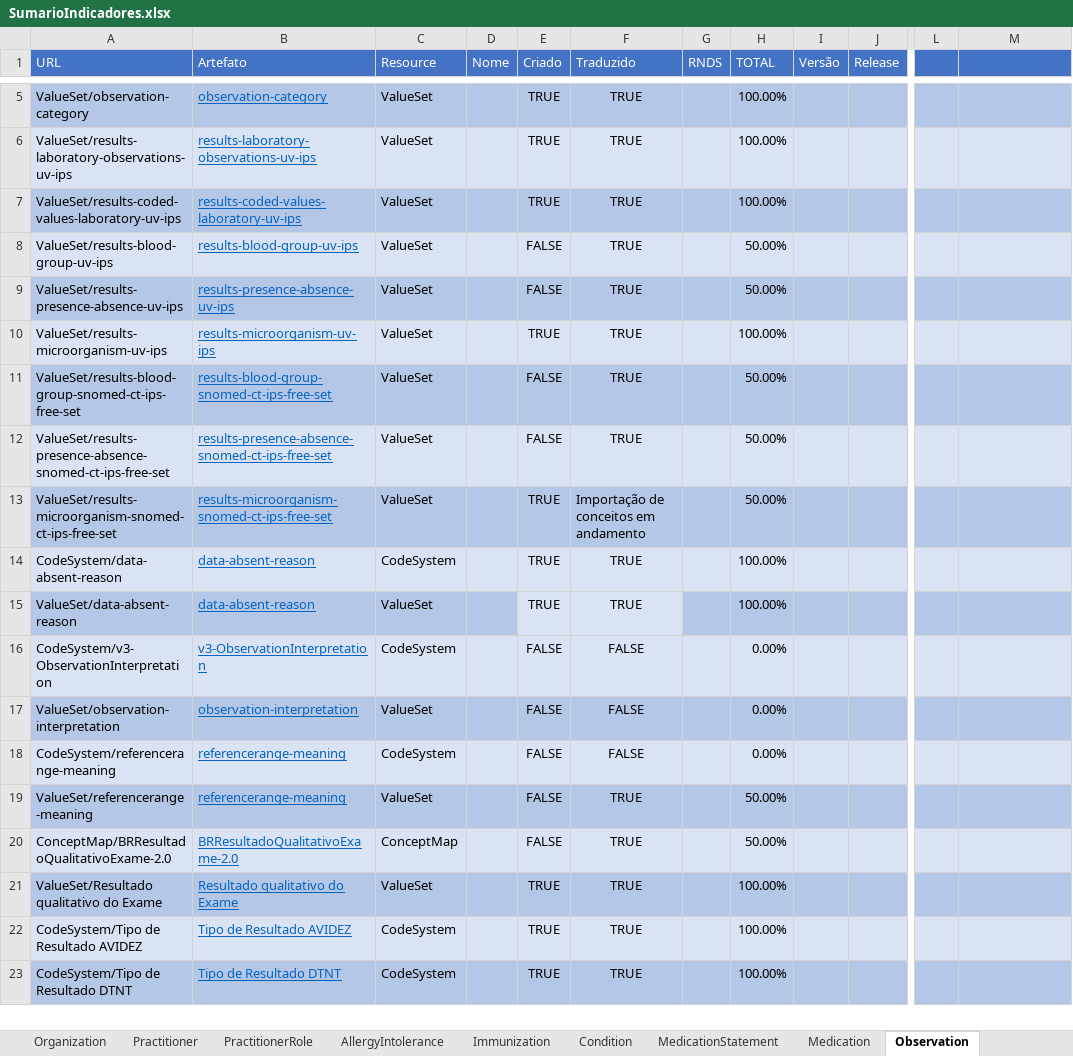
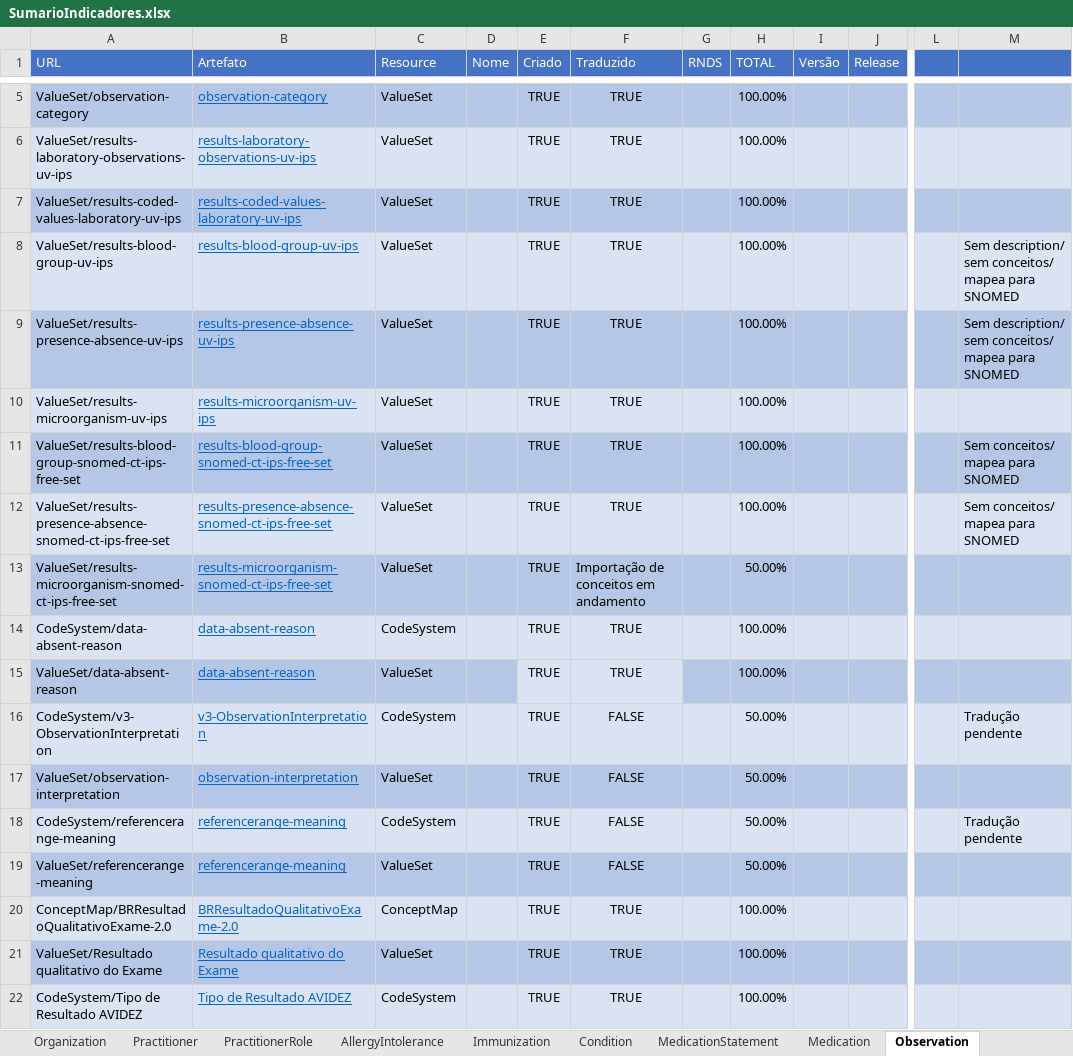
Before and after one commit to moaassis/https-git-codecommit.sa-east-1.amazonaws.com-v1-repos-ips-brasil-documentos, an Excel workbook: Gestão do Projeto/Indicadores/SumarioIndicadores.xlsx, sheet Observation, drawn as a sheet; only a part is shown, gaps mark what is left out; the shorter side is filled out with more unchanged rows; values as stored, in another font and other column widths than the file's, no borders; the diff names each change by its address in the sheet, - before the commit and + after, or states it on an @@ line.

Commit message:
Update SumarioIndicadores.xlsx

```diff
--- a/Gestão do Projeto/Indicadores/SumarioIndicadores.xlsx (sheet Observation)
+++ b/Gestão do Projeto/Indicadores/SumarioIndicadores.xlsx (sheet Observation)
-E8:E9 (Criado): FALSE
+E8:E9 (Criado): TRUE
-H8:H9 (TOTAL): 50.00%
+H8:H9 (TOTAL): 100.00%
-M8:M9: (empty)
+M8:M9: Sem description/ sem conceitos/ mapea para SNOMED
-E11:E12 (Criado): FALSE
+E11:E12 (Criado): TRUE
-H11:H12 (TOTAL): 50.00%
+H11:H12 (TOTAL): 100.00%
-M11:M12: (empty)
+M11:M12: Sem conceitos/ mapea para SNOMED
-E16:E20 (Criado): FALSE
+E16:E20 (Criado): TRUE
-H16:H18 (TOTAL): 0.00%
+H16:H18 (TOTAL): 50.00%
-M16: (empty)
+M16: Tradução pendente
-M18: (empty)
+M18: Tradução pendente
-F19 (Traduzido): TRUE
+F19 (Traduzido): FALSE
-H20 (TOTAL): 50.00%
+H20 (TOTAL): 100.00%
```
Also changed, not shown: sheet Sumario.
